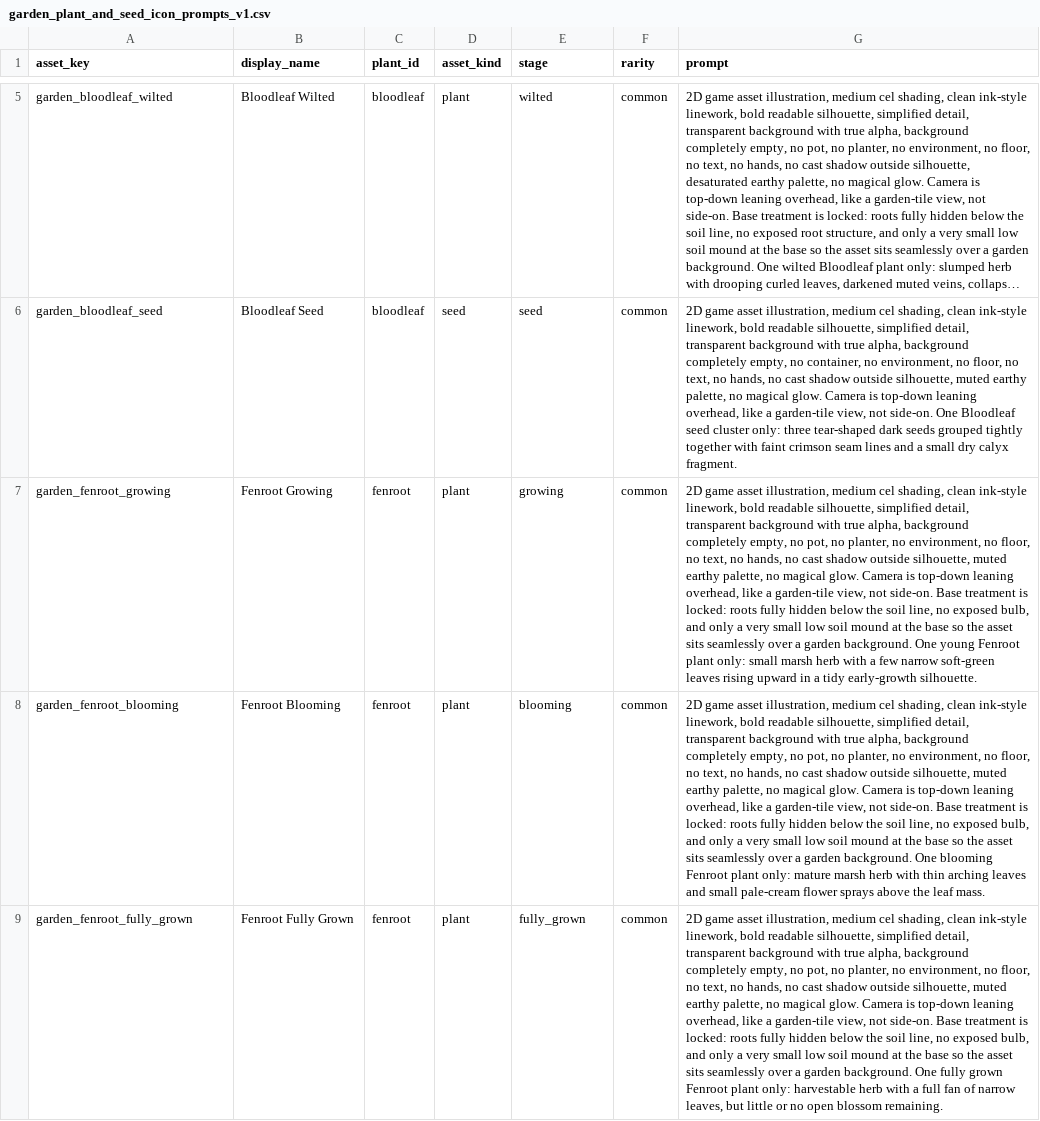
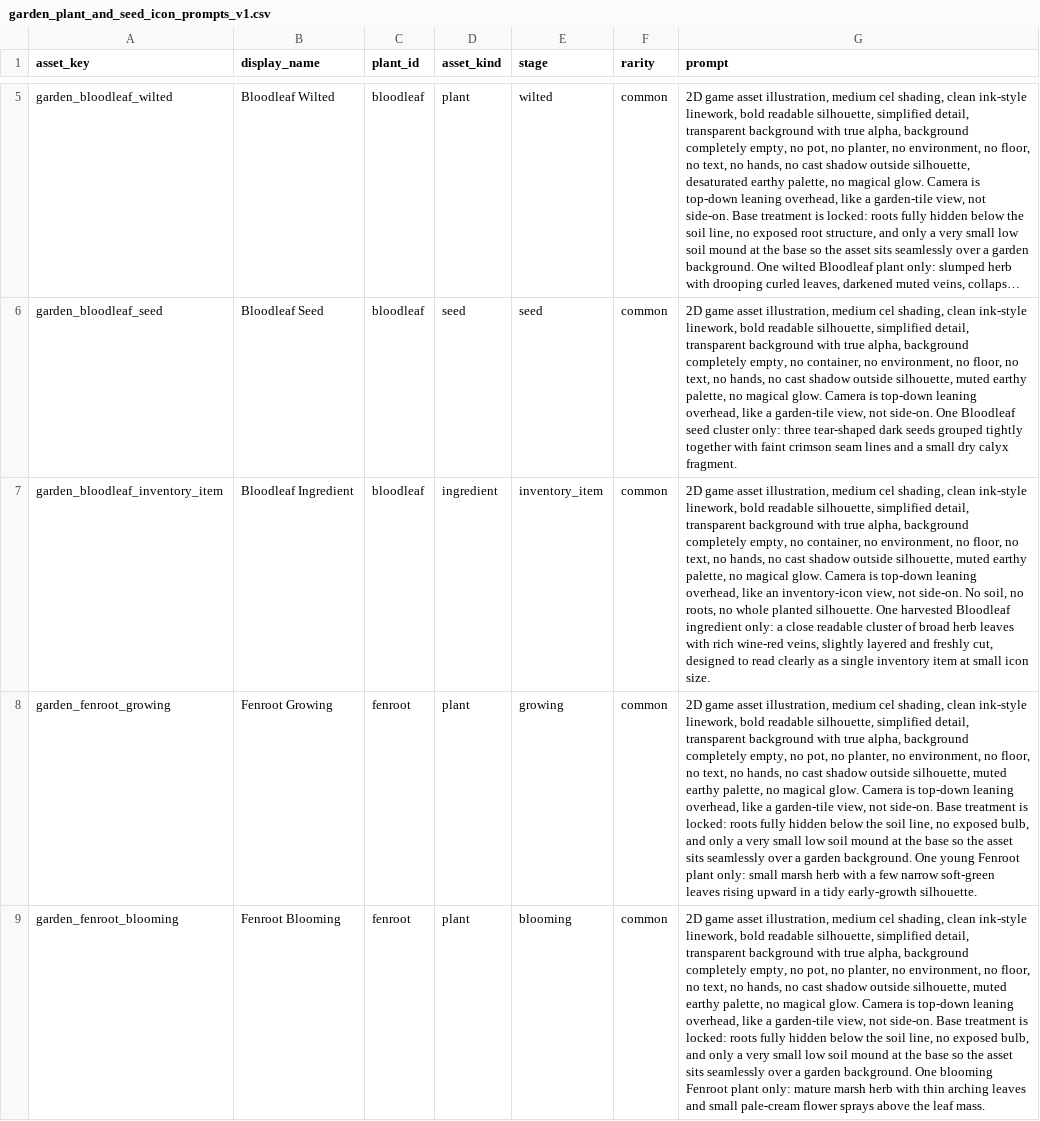
Before and after one commit to rutrug0/EbonkeepGame, a CSV file: docs/data/garden_plant_and_seed_icon_prompts_v1.csv, drawn as a sheet; only a part is shown, gaps mark what is left out; the shorter side is filled out with more unchanged rows; long unchanged cells end in …; the diff covers the shown part only; the diff names each change by its address in the sheet, - before the commit and + after, or states it on an @@ line.

Commit message:
Add garden ingredient inventory bar

```diff
--- a/docs/data/garden_plant_and_seed_icon_prompts_v1.csv
+++ b/docs/data/garden_plant_and_seed_icon_prompts_v1.csv
+row 7: garden_bloodleaf_inventory_item | Bloodleaf Ingredient | bloodleaf | ingredient | inventory_item | common | 2D game asset illustration, medium cel shading, clean ink-style linework, bold readable silhouette, simplified detail, transparent background with true alpha, background completely empty, no container, no environment, no floor, no text, no hands, no cast shadow outside silhouette, muted earthy palette, no magical glow. Camera is top-down leaning overhead, like an inventory-icon view, not side-on. No soil, no roots, no whole planted silhouette. One harvested Bloodleaf ingredient only: a close readable cluster of broad herb leaves with rich wine-red veins, slightly layered and freshly cut, designed to read clearly as a single inventory item at small icon size.
```
Also changed, not shown: 4 added rows elsewhere in this file, 8 other files.
